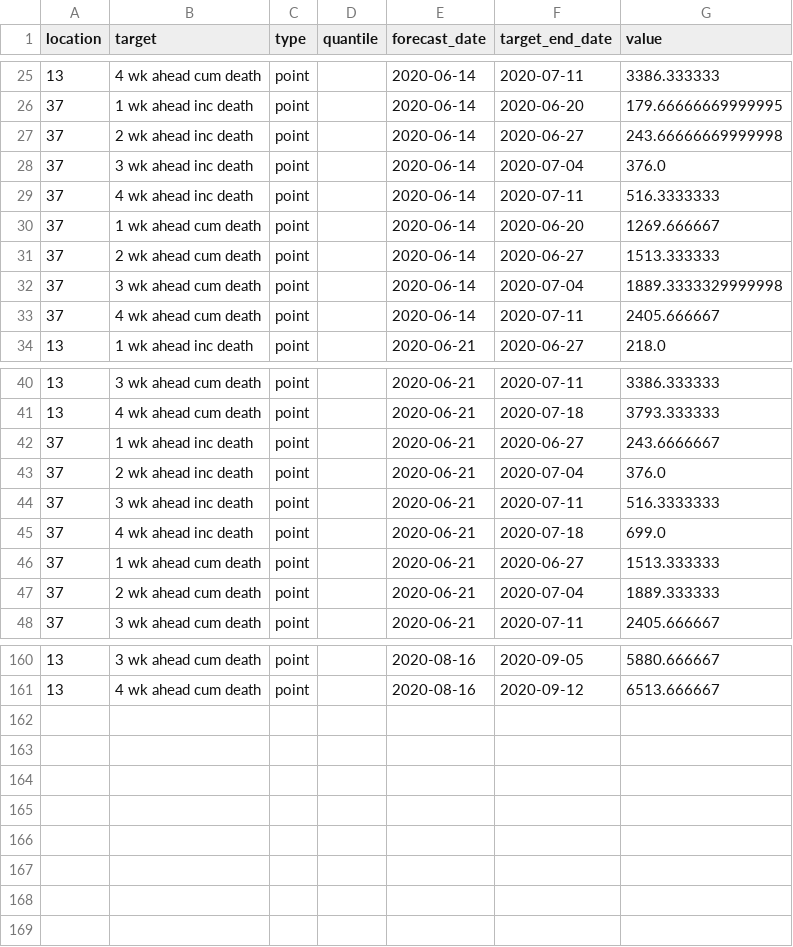
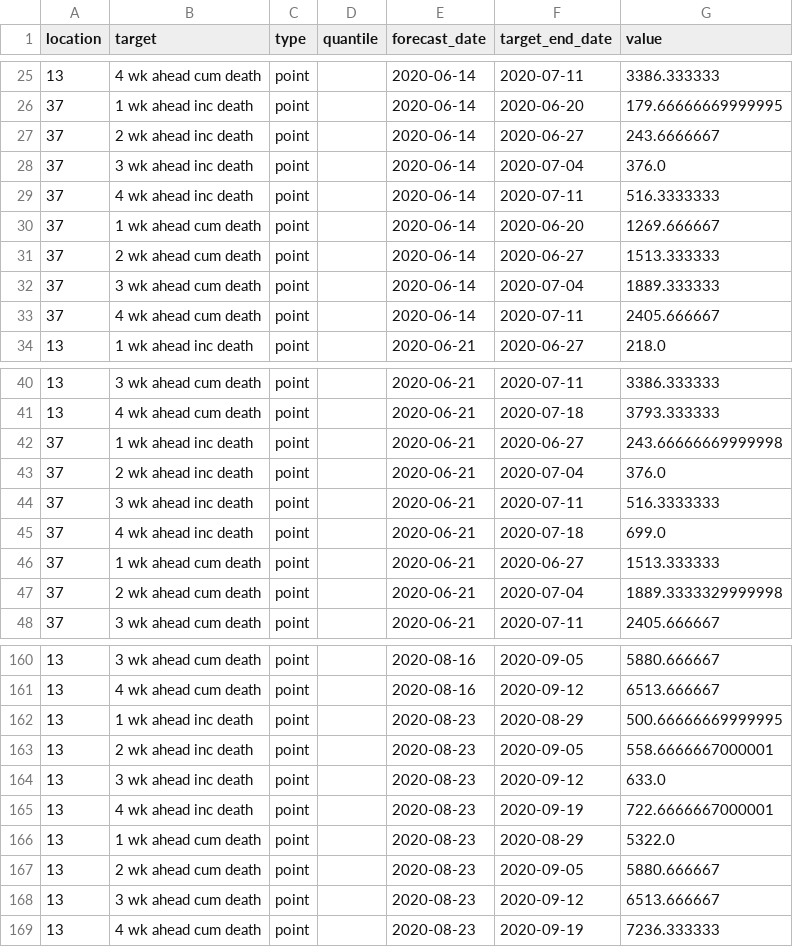
Before and after one commit to GTIdeas2020REU/covid-19-data, a CSV file: forecasts_processed/point/GT_CHHS-COVID19.csv, drawn as a sheet; only a part is shown, gaps mark what is left out; the diff covers the shown part only.

```diff
--- a/forecasts_processed/point/GT_CHHS-COVID19.csv
+++ b/forecasts_processed/point/GT_CHHS-COVID19.csv
@@ -26,3 +26,3 @@ location,target,type,quantile,forecast_date,target_end_date,value
 37,1 wk ahead inc death,point,,2020-06-14,2020-06-20,179.66666669999995
-37,2 wk ahead inc death,point,,2020-06-14,2020-06-27,243.66666669999998
+37,2 wk ahead inc death,point,,2020-06-14,2020-06-27,243.6666667
 37,3 wk ahead inc death,point,,2020-06-14,2020-07-04,376.0
@@ -31,3 +31,3 @@ location,target,type,quantile,forecast_date,target_end_date,value
 37,2 wk ahead cum death,point,,2020-06-14,2020-06-27,1513.333333
-37,3 wk ahead cum death,point,,2020-06-14,2020-07-04,1889.3333329999998
+37,3 wk ahead cum death,point,,2020-06-14,2020-07-04,1889.333333
 37,4 wk ahead cum death,point,,2020-06-14,2020-07-11,2405.666667
@@ -41,3 +41,3 @@ location,target,type,quantile,forecast_date,target_end_date,value
 13,4 wk ahead cum death,point,,2020-06-21,2020-07-18,3793.333333
-37,1 wk ahead inc death,point,,2020-06-21,2020-06-27,243.6666667
+37,1 wk ahead inc death,point,,2020-06-21,2020-06-27,243.66666669999998
 37,2 wk ahead inc death,point,,2020-06-21,2020-07-04,376.0
@@ -46,3 +46,3 @@ location,target,type,quantile,forecast_date,target_end_date,value
 37,1 wk ahead cum death,point,,2020-06-21,2020-06-27,1513.333333
-37,2 wk ahead cum death,point,,2020-06-21,2020-07-04,1889.333333
+37,2 wk ahead cum death,point,,2020-06-21,2020-07-04,1889.3333329999998
 37,3 wk ahead cum death,point,,2020-06-21,2020-07-11,2405.666667
@@ -161 +161,9 @@ location,target,type,quantile,forecast_date,target_end_date,value
 13,4 wk ahead cum death,point,,2020-08-16,2020-09-12,6513.666667
+13,1 wk ahead inc death,point,,2020-08-23,2020-08-29,500.66666669999995
+13,2 wk ahead inc death,point,,2020-08-23,2020-09-05,558.6666667000001
+13,3 wk ahead inc death,point,,2020-08-23,2020-09-12,633.0
+13,4 wk ahead inc death,point,,2020-08-23,2020-09-19,722.6666667000001
+13,1 wk ahead cum death,point,,2020-08-23,2020-08-29,5322.0
+13,2 wk ahead cum death,point,,2020-08-23,2020-09-05,5880.666667
+13,3 wk ahead cum death,point,,2020-08-23,2020-09-12,6513.666667
+13,4 wk ahead cum death,point,,2020-08-23,2020-09-19,7236.333333
```
Also changed, not shown: 13 edited cells elsewhere in this file, forecasts_processed/point/Columbia_UNC-SurvCon.csv, forecasts_processed/point/NotreDame-FRED.csv, 30 other files.
